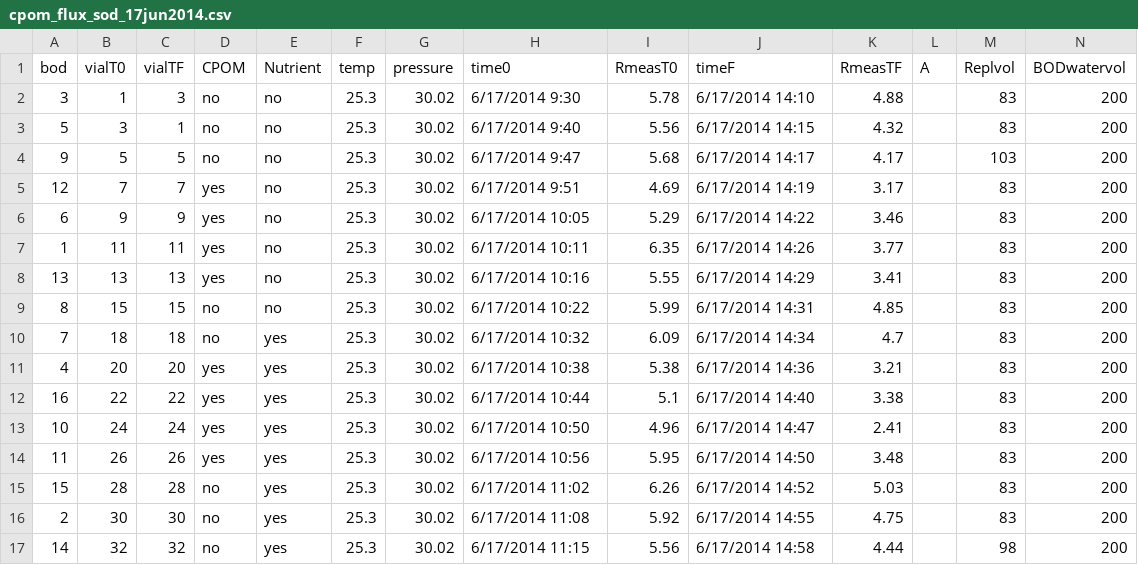
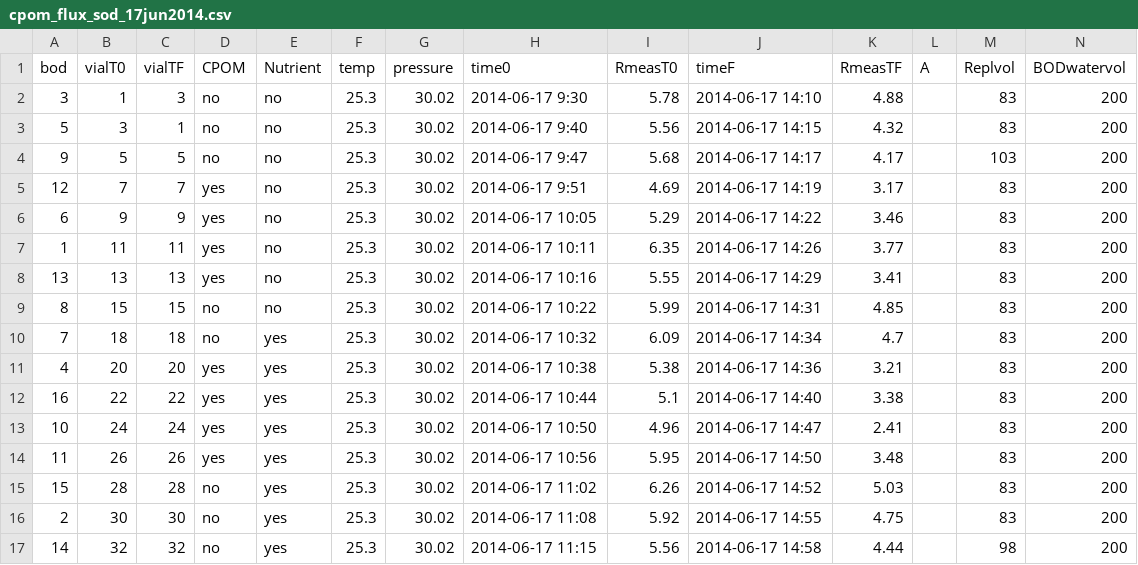
Before and after one commit to KennyPeanuts/pond_diversity_fcn, a CSV file: lab_notebook_entries/data_analysis/data/cpom_flux_sod_17jun2014.csv, drawn as a sheet.

```diff
--- a/lab_notebook_entries/data_analysis/data/cpom_flux_sod_17jun2014.csv
+++ b/lab_notebook_entries/data_analysis/data/cpom_flux_sod_17jun2014.csv
@@ -1,17 +1,17 @@
 bod,vialT0,vialTF,CPOM,Nutrient,temp,pressure,time0,RmeasT0,timeF,RmeasTF,A,Replvol,BODwatervol
-3,1,3,no,no,25.3,30.02,6/17/2014 9:30,5.78,6/17/2014 14:10,4.88,,83,200
-5,3,1,no,no,25.3,30.02,6/17/2014 9:40,5.56,6/17/2014 14:15,4.32,,83,200
-9,5,5,no,no,25.3,30.02,6/17/2014 9:47,5.68,6/17/2014 14:17,4.17,,103,200
-12,7,7,yes,no,25.3,30.02,6/17/2014 9:51,4.69,6/17/2014 14:19,3.17,,83,200
-6,9,9,yes,no,25.3,30.02,6/17/2014 10:05,5.29,6/17/2014 14:22,3.46,,83,200
-1,11,11,yes,no,25.3,30.02,6/17/2014 10:11,6.35,6/17/2014 14:26,3.77,,83,200
-13,13,13,yes,no,25.3,30.02,6/17/2014 10:16,5.55,6/17/2014 14:29,3.41,,83,200
-8,15,15,no,no,25.3,30.02,6/17/2014 10:22,5.99,6/17/2014 14:31,4.85,,83,200
-7,18,18,no,yes,25.3,30.02,6/17/2014 10:32,6.09,6/17/2014 14:34,4.7,,83,200
-4,20,20,yes,yes,25.3,30.02,6/17/2014 10:38,5.38,6/17/2014 14:36,3.21,,83,200
-16,22,22,yes,yes,25.3,30.02,6/17/2014 10:44,5.1,6/17/2014 14:40,3.38,,83,200
-10,24,24,yes,yes,25.3,30.02,6/17/2014 10:50,4.96,6/17/2014 14:47,2.41,,83,200
-11,26,26,yes,yes,25.3,30.02,6/17/2014 10:56,5.95,6/17/2014 14:50,3.48,,83,200
-15,28,28,no,yes,25.3,30.02,6/17/2014 11:02,6.26,6/17/2014 14:52,5.03,,83,200
-2,30,30,no,yes,25.3,30.02,6/17/2014 11:08,5.92,6/17/2014 14:55,4.75,,83,200
-14,32,32,no,yes,25.3,30.02,6/17/2014 11:15,5.56,6/17/2014 14:58,4.44,,98,200
+3,1,3,no,no,25.3,30.02,2014-06-17 9:30,5.78,2014-06-17 14:10,4.88,,83,200
+5,3,1,no,no,25.3,30.02,2014-06-17 9:40,5.56,2014-06-17 14:15,4.32,,83,200
+9,5,5,no,no,25.3,30.02,2014-06-17 9:47,5.68,2014-06-17 14:17,4.17,,103,200
+12,7,7,yes,no,25.3,30.02,2014-06-17 9:51,4.69,2014-06-17 14:19,3.17,,83,200
+6,9,9,yes,no,25.3,30.02,2014-06-17 10:05,5.29,2014-06-17 14:22,3.46,,83,200
+1,11,11,yes,no,25.3,30.02,2014-06-17 10:11,6.35,2014-06-17 14:26,3.77,,83,200
+13,13,13,yes,no,25.3,30.02,2014-06-17 10:16,5.55,2014-06-17 14:29,3.41,,83,200
+8,15,15,no,no,25.3,30.02,2014-06-17 10:22,5.99,2014-06-17 14:31,4.85,,83,200
+7,18,18,no,yes,25.3,30.02,2014-06-17 10:32,6.09,2014-06-17 14:34,4.7,,83,200
+4,20,20,yes,yes,25.3,30.02,2014-06-17 10:38,5.38,2014-06-17 14:36,3.21,,83,200
+16,22,22,yes,yes,25.3,30.02,2014-06-17 10:44,5.1,2014-06-17 14:40,3.38,,83,200
+10,24,24,yes,yes,25.3,30.02,2014-06-17 10:50,4.96,2014-06-17 14:47,2.41,,83,200
+11,26,26,yes,yes,25.3,30.02,2014-06-17 10:56,5.95,2014-06-17 14:50,3.48,,83,200
+15,28,28,no,yes,25.3,30.02,2014-06-17 11:02,6.26,2014-06-17 14:52,5.03,,83,200
+2,30,30,no,yes,25.3,30.02,2014-06-17 11:08,5.92,2014-06-17 14:55,4.75,,83,200
+14,32,32,no,yes,25.3,30.02,2014-06-17 11:15,5.56,2014-06-17 14:58,4.44,,98,200
```
Also changed, not shown: lab_notebook_entries/data_analysis/data/cpom_flux_sod_10jun2014.csv, lab_notebook_entries/data_analysis/data/cpom_flux_sod_12jun2014.csv, 2 other files.
